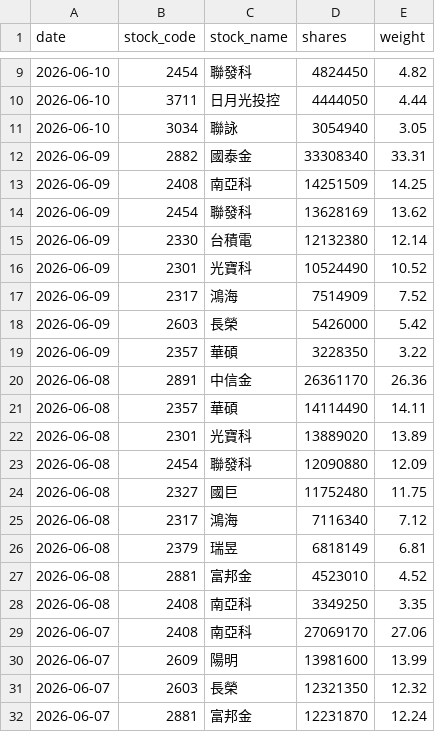
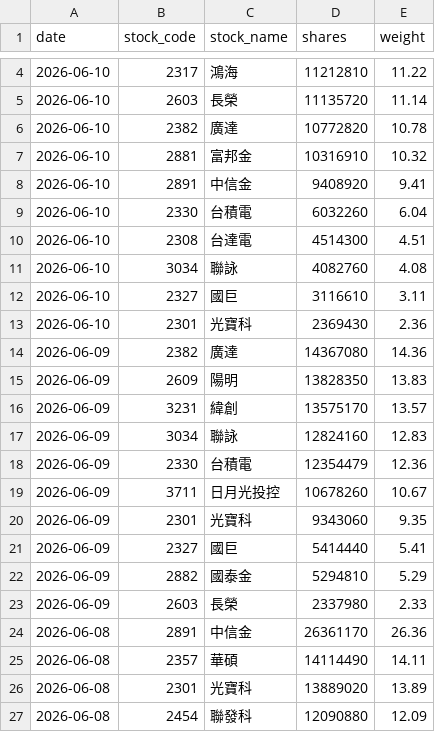
Before and after one commit to yrjjan-allen/active-etf-dashboard, a CSV file: data/00980A.csv, drawn as a sheet; only a part is shown, gaps mark what is left out; the shorter side is filled out with more unchanged rows; the diff covers the shown part only.

```diff
--- a/data/00980A.csv
+++ b/data/00980A.csv
@@ -9,12 +4,21 @@
-2026-06-10,2454,聯發科,4824450,4.82
-2026-06-10,3711,日月光投控,4444050,4.44
-2026-06-10,3034,聯詠,3054940,3.05
-2026-06-09,2882,國泰金,33308340,33.31
-2026-06-09,2408,南亞科,14251509,14.25
-2026-06-09,2454,聯發科,13628169,13.62
-2026-06-09,2330,台積電,12132380,12.14
-2026-06-09,2301,光寶科,10524490,10.52
-2026-06-09,2317,鴻海,7514909,7.52
-2026-06-09,2603,長榮,5426000,5.42
-2026-06-09,2357,華碩,3228350,3.22
+2026-06-10,2317,鴻海,11212810,11.22
+2026-06-10,2603,長榮,11135720,11.14
+2026-06-10,2382,廣達,10772820,10.78
+2026-06-10,2881,富邦金,10316910,10.32
+2026-06-10,2891,中信金,9408920,9.41
+2026-06-10,2330,台積電,6032260,6.04
+2026-06-10,2308,台達電,4514300,4.51
+2026-06-10,3034,聯詠,4082760,4.08
+2026-06-10,2327,國巨,3116610,3.11
+2026-06-10,2301,光寶科,2369430,2.36
+2026-06-09,2382,廣達,14367080,14.36
+2026-06-09,2609,陽明,13828350,13.83
+2026-06-09,3231,緯創,13575170,13.57
+2026-06-09,3034,聯詠,12824160,12.83
+2026-06-09,2330,台積電,12354479,12.36
+2026-06-09,3711,日月光投控,10678260,10.67
+2026-06-09,2301,光寶科,9343060,9.35
+2026-06-09,2327,國巨,5414440,5.41
+2026-06-09,2882,國泰金,5294810,5.29
+2026-06-09,2603,長榮,2337980,2.33
 2026-06-08,2891,中信金,26361170,26.36
```
Also changed, not shown: 5 removed rows and 4 edited cells elsewhere in this file, data/00948B.csv, data/00982A.csv, 6 other files.
